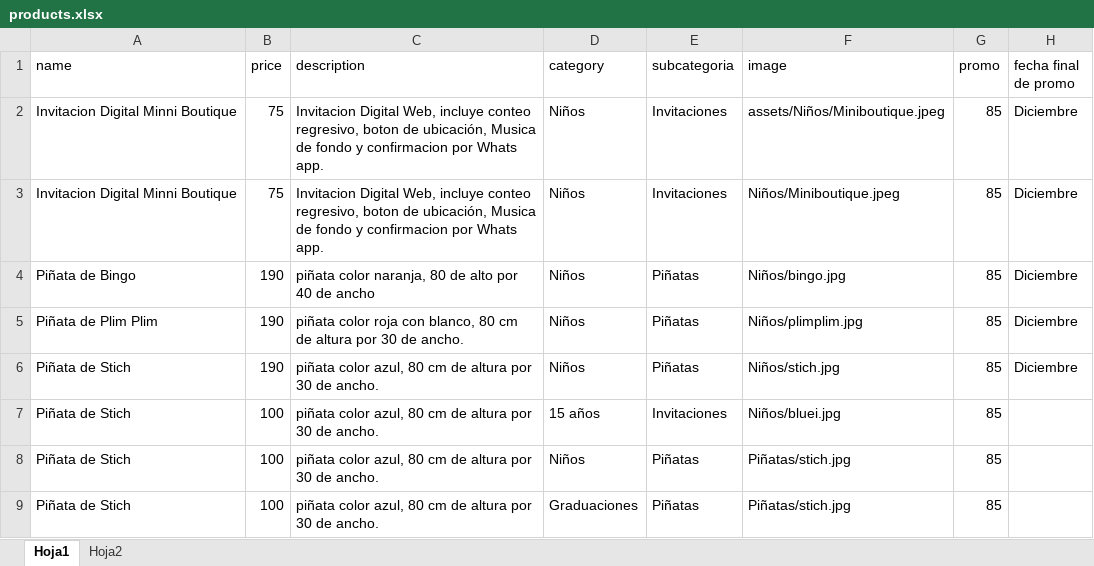
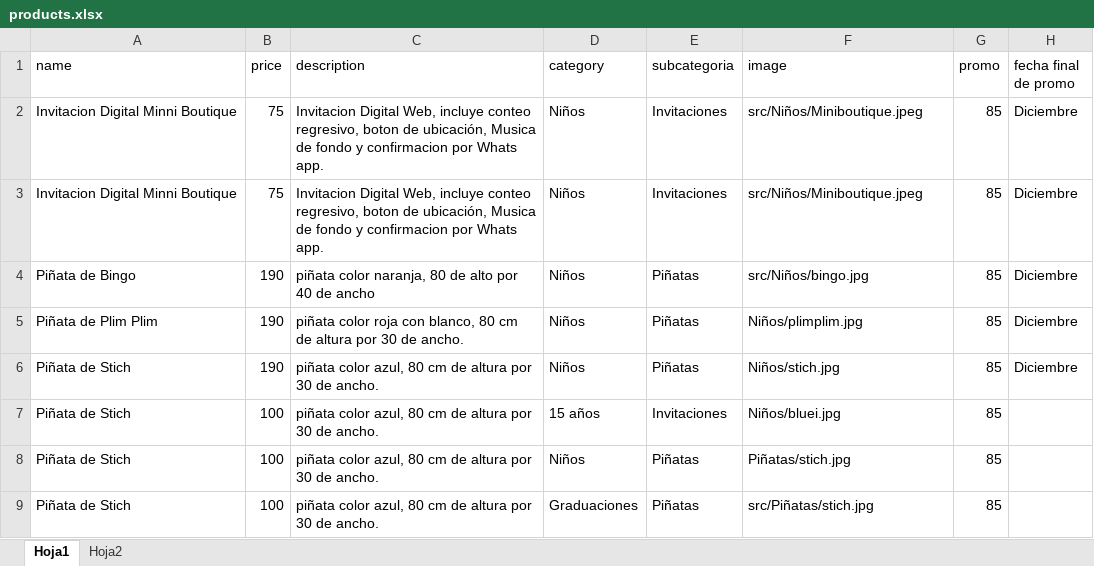
Before and after one commit to Laro16/Eventos-y-Celebraciones-GT, an Excel workbook: products.xlsx, sheet Hoja1, drawn as a sheet; values as stored, in another font and other column widths than the file's, no borders; the diff names each change by its address in the sheet, - before the commit and + after, or states it on an @@ line.

Commit message:
Add files via upload

```diff
--- a/products.xlsx (sheet Hoja1)
+++ b/products.xlsx (sheet Hoja1)
-F2 (image): assets/Niños/Miniboutique.jpeg
+F2 (image): src/Niños/Miniboutique.jpeg
-F3 (image): Niños/Miniboutique.jpeg
+F3 (image): src/Niños/Miniboutique.jpeg
-F4 (image): Niños/bingo.jpg
+F4 (image): src/Niños/bingo.jpg
-F9 (image): Piñatas/stich.jpg
+F9 (image): src/Piñatas/stich.jpg
```
